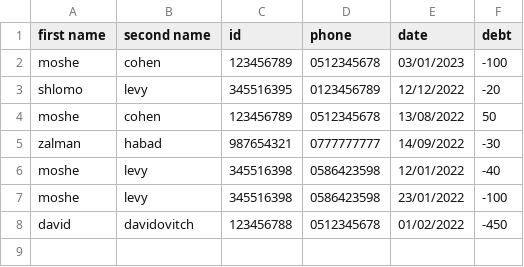
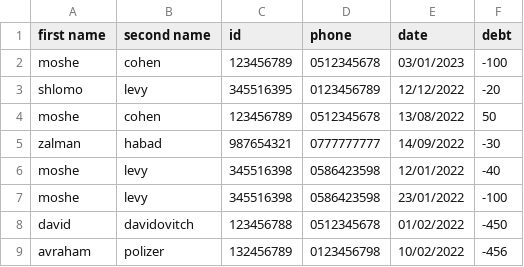
Before and after one commit to lejdstrom/Project_JBH, a CSV file: data.csv, drawn as a sheet; the diff names each change by its address in the sheet, - before the commit and + after, or states it on an @@ line.

```diff
--- a/data.csv
+++ b/data.csv
+row 9: avraham | polizer | 132456789 | 0123456798 | 10/02/2022 | -456
```
Also changed, not shown: 4 other files.
